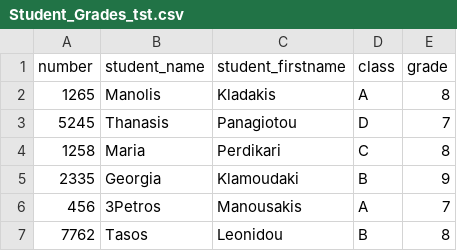
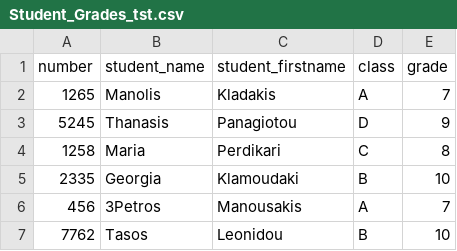
Before and after one commit to SpyrosGianno/Apache_Spark_Lesson_code, a CSV file: Student_Grades_tst.csv, drawn as a sheet.

Commit message:
Update Student_Grades_tst.csv

```diff
--- a/Student_Grades_tst.csv
+++ b/Student_Grades_tst.csv
@@ -1,7 +1,7 @@
 number,student_name,student_firstname,class,grade
-1265,Manolis,Kladakis,A,8
-5245,Thanasis,Panagiotou,D,7
+1265,Manolis,Kladakis,A,7
+5245,Thanasis,Panagiotou,D,9
 1258,Maria,Perdikari,C,8
-2335,Georgia,Klamoudaki,B,9
+2335,Georgia,Klamoudaki,B,10
 456,3Petros,Manousakis,A,7
-7762,Tasos,Leonidou,B,8
+7762,Tasos,Leonidou,B,10
```
